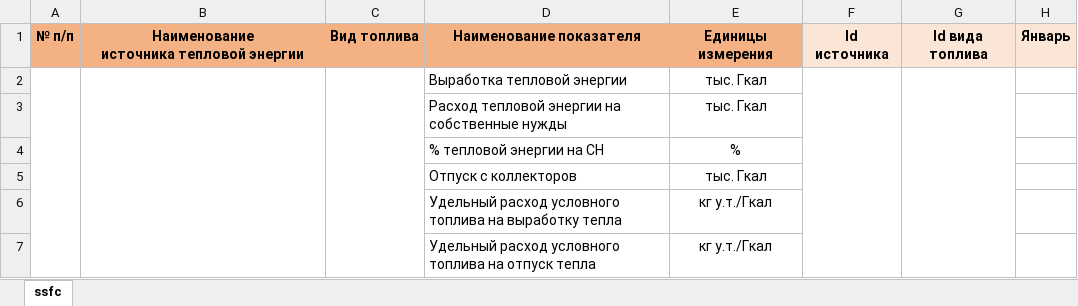
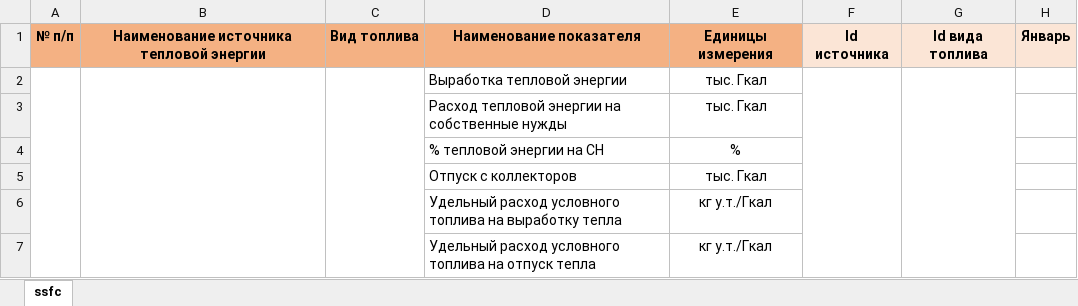
Before and after one commit to EvgenyGH/Norm-archive-data, an Excel workbook: src/main/resources/exceltemplates/ssfcsTemplate.xlsm, sheet ssfc, drawn as a sheet; only a part is shown; values as stored, in another font and other column widths than the file's, no borders; charts and pictures not drawn; ↵ is a line break in a cell; the diff names each change by its address in the sheet, - before the commit and + after, or states it on an @@ line.

Commit message:
feat: add correct column names to ssfc templates

```diff
--- a/src/main/resources/exceltemplates/ssfcsTemplate.xlsm (sheet ssfc)
+++ b/src/main/resources/exceltemplates/ssfcsTemplate.xlsm (sheet ssfc)
-B1: Наименование ↵ источника тепловой энергии
+B1: Наименование источника тепловой энергии
```
Also changed, not shown: charts or pictures, 1 other file.
